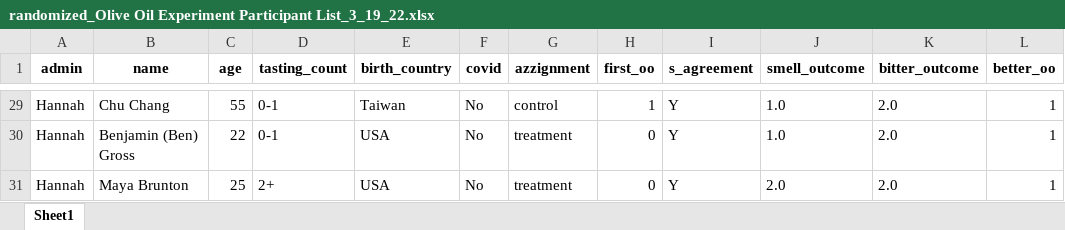
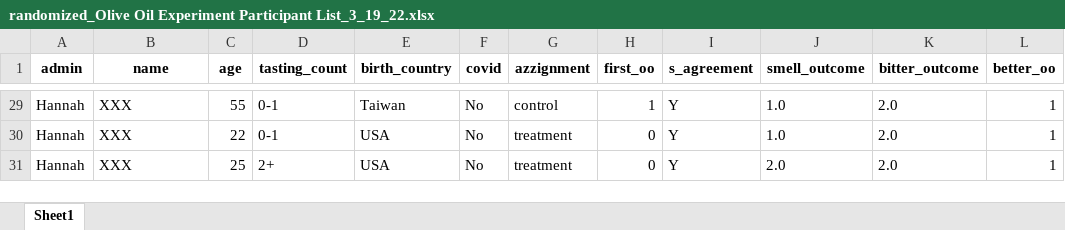
Before and after one commit to autumninthecloud/Olive_Oil_Experiment_W241, an Excel workbook: data/randomized_participant_data/randomized_Olive Oil Experiment Participant List_3_19_22.xlsx, sheet Sheet1, drawn as a sheet; only a part is shown, gaps mark what is left out; values as stored, in another font and other column widths than the file's, no borders; the diff covers the shown part only; the diff names each change by its address in the sheet, - before the commit and + after, or states it on an @@ line.

```diff
--- a/data/randomized_participant_data/randomized_Olive Oil Experiment Participant List_3_19_22.xlsx (sheet Sheet1)
+++ b/data/randomized_participant_data/randomized_Olive Oil Experiment Participant List_3_19_22.xlsx (sheet Sheet1)
-B29 (name): Chu Chang
+B29 (name): XXX
-B30 (name): Benjamin (Ben) Gross
+B30 (name): XXX
-B31 (name): Maya Brunton
+B31 (name): XXX
```
Also changed, not shown: other rows of this sheet, data/participant_data/Olive Oil Experiment Participant List_3_19_22.xlsx, 18 other files.
